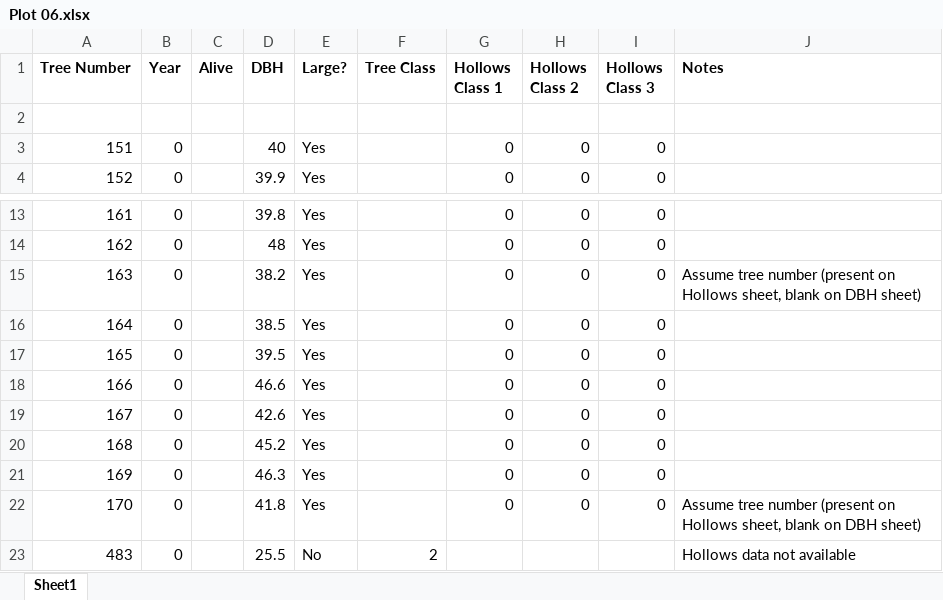
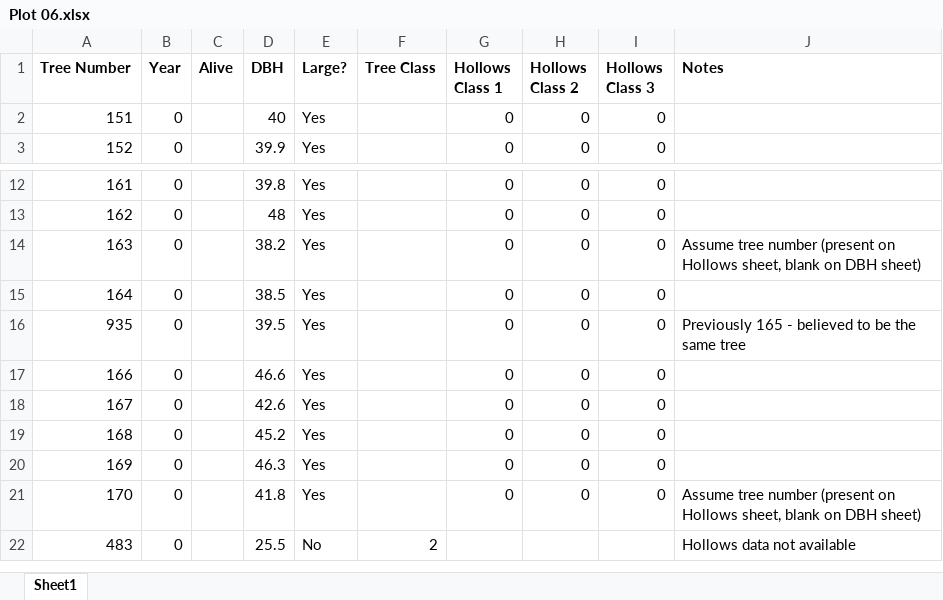
Before and after one commit to juadai/DataScienceProject, an Excel workbook: datasets/tree_DBH_hollows/input/Plot 06.xlsx, sheet Sheet1, drawn as a sheet; only a part is shown, gaps mark what is left out; values as stored, in another font and other column widths than the file's, no borders; removed rows and columns are numbered as before the commit, all else as after; the diff names each change by its address in the sheet, - before the commit and + after, or states it on an @@ line.

```diff
--- a/datasets/tree_DBH_hollows/input/Plot 06.xlsx (sheet Sheet1)
+++ b/datasets/tree_DBH_hollows/input/Plot 06.xlsx (sheet Sheet1)
-row 2: (empty)
-A16 (Tree Number): 165
+A16 (Tree Number): 935
-J16 (Notes): (empty)
+J16 (Notes): Previously 165 - believed to be the same tree
```
Also changed, not shown: datasets/tree_DBH_hollows/input/Plot 02.xlsx, datasets/tree_DBH_hollows/input/Plot 04.xlsx, 22 other files.
